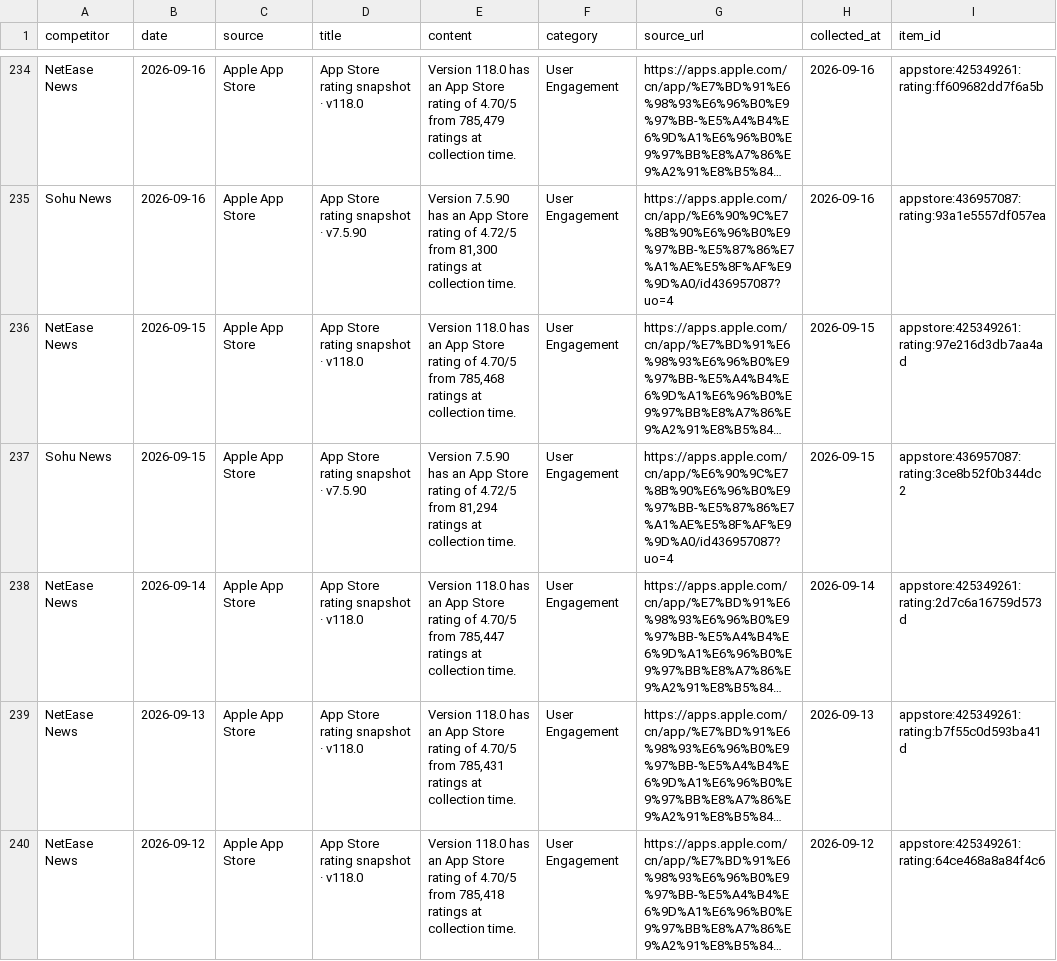
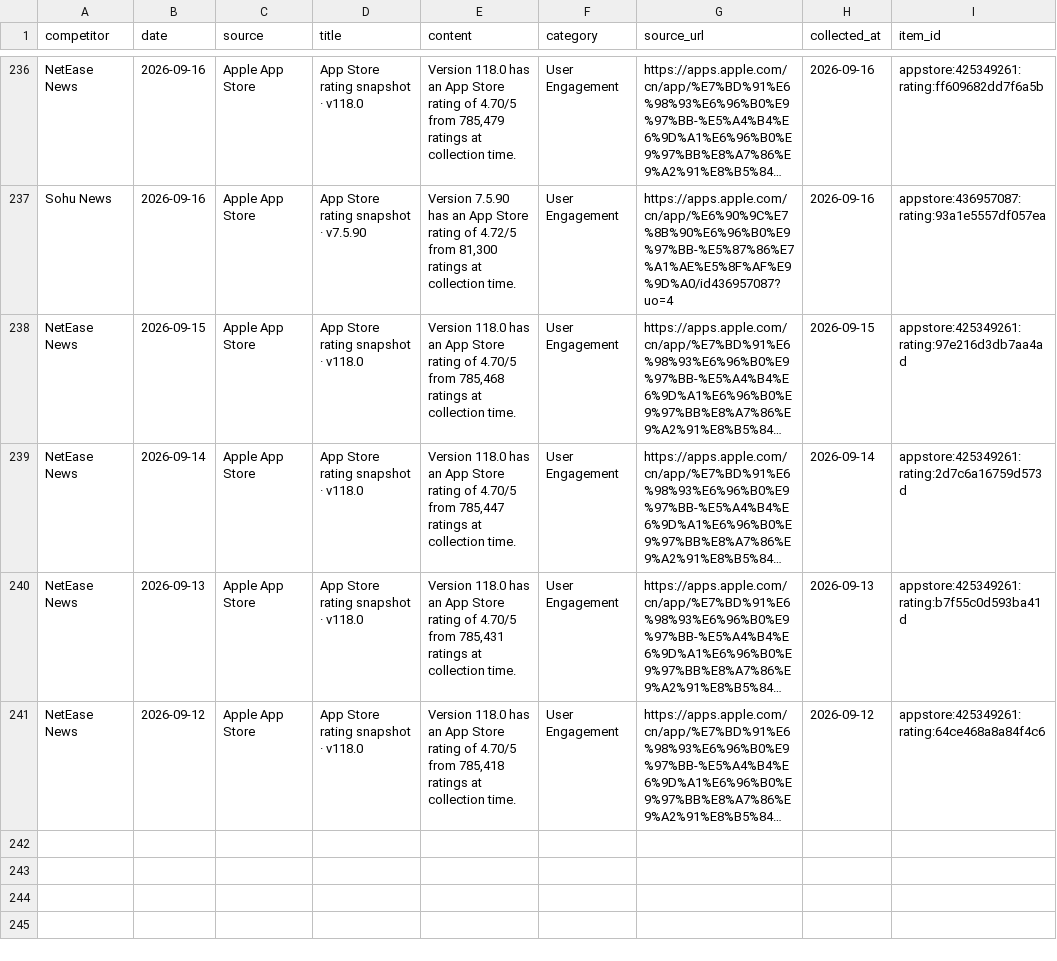
Before and after one commit to zhengyb-hub/ai-competitor-marketing-brief-agent, a CSV file: data/collected_competitor_data.csv, drawn as a sheet; only a part is shown, gaps mark what is left out; long unchanged cells end in …; removed rows and columns are numbered as before the commit, all else as after; the diff covers the shown part only; the diff names each change by its address in the sheet, - before the commit and + after, or states it on an @@ line.

```diff
--- a/data/collected_competitor_data.csv
+++ b/data/collected_competitor_data.csv
-row 237: Sohu News | 2026-09-15 | Apple App Store | App Store rating snapshot · v7.5.90 | Version 7.5.90 has an App Store rating of 4.72/5 from 81,294 ratings at collection time. | User Engagement | https://apps.apple.com/cn/app/%E6%90%9C%E7%8B%90%E6%96%B0%E9%97%BB-%E5%87%86%E7%A1%AE%E5%8F%AF%E9%9D%A0/id436957087?uo=4 | 2026-09-15 | appstore:436957087:rating:3ce8b52f0b344dc2
```
Also changed, not shown: 4 added rows and 3 removed rows elsewhere in this file.
